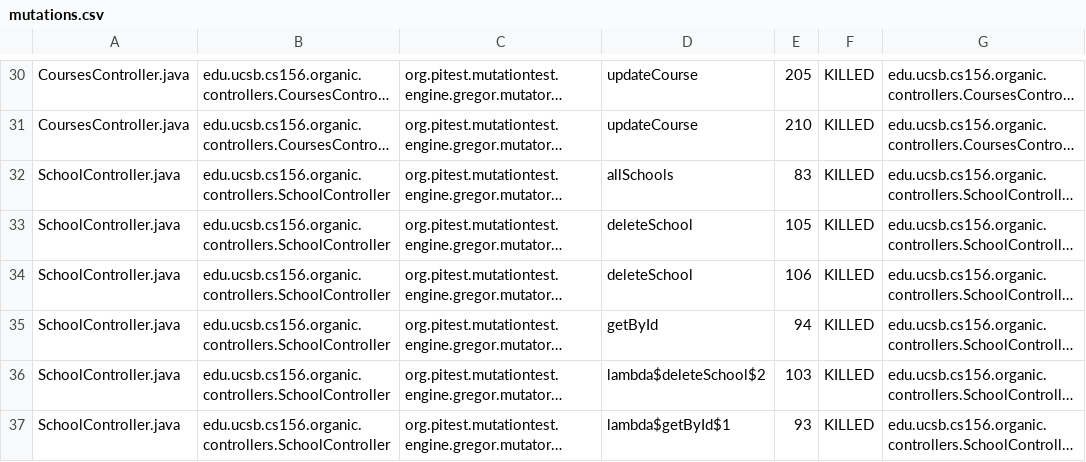
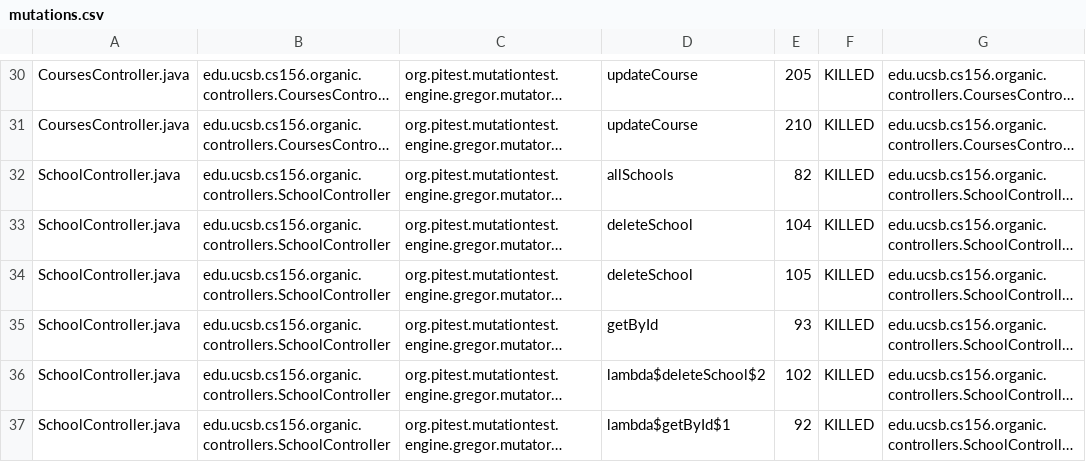
Before and after one commit to ucsb-cs156-s24/proj-organic-s24-5pm-3, a CSV file: prs/42/pitest/mutations.csv, drawn as a sheet; only a part is shown, gaps mark what is left out; long unchanged cells end in …; the diff covers the shown part only; the diff names each change by its address in the sheet, - before the commit and + after, or states it on an @@ line.

```diff
--- a/prs/42/pitest/mutations.csv
+++ b/prs/42/pitest/mutations.csv
-E32: 83
+E32: 82
-E33: 105
+E33: 104
-E34: 106
+E34: 105
-E35: 94
+E35: 93
-E36: 103
+E36: 102
-E37: 93
+E37: 92
```
Also changed, not shown: 1 added row, 4 removed rows and 27 edited cells elsewhere in this file, 19 other files.
